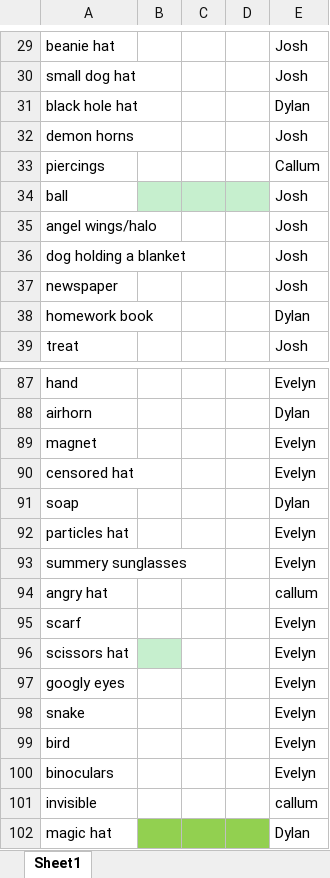
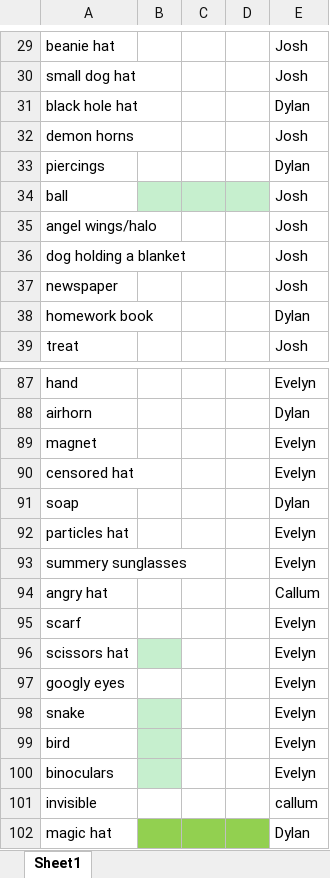
Before and after one commit to WillMoore66/ExperimentalGames, an Excel workbook: Hats Spreadsheet V2.xlsx, sheet Sheet1, drawn as a sheet; only a part is shown, gaps mark what is left out; values as stored, in another font and other column widths than the file's, no borders; the diff names each change by its address in the sheet, - before the commit and + after, or states it on an @@ line.

```diff
--- a/Hats Spreadsheet V2.xlsx (sheet Sheet1)
+++ b/Hats Spreadsheet V2.xlsx (sheet Sheet1)
-E33: Callum
+E33: Dylan
-E94: callum
+E94: Callum
-B98:B100 fill: none
+B98:B100 fill: #C6EFCE
```
Also changed, not shown: 6 other files.
